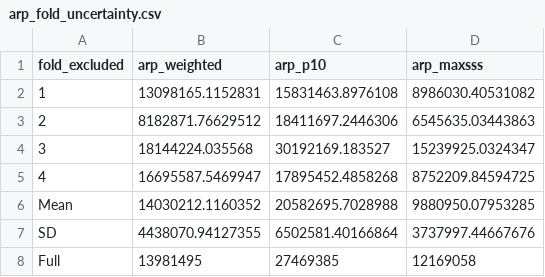
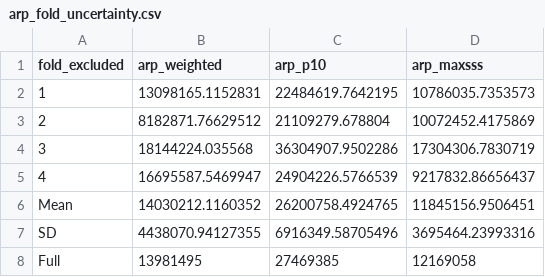
Before and after one commit to betsynaymon/sudan-vl-enm, a CSV file: outputs/tables/arp_fold_uncertainty.csv, drawn as a sheet.

```diff
--- a/outputs/tables/arp_fold_uncertainty.csv
+++ b/outputs/tables/arp_fold_uncertainty.csv
@@ -1,8 +1,8 @@
 "fold_excluded","arp_weighted","arp_p10","arp_maxsss"
-"1",13098165.1152831,15831463.8976108,8986030.40531082
-"2",8182871.76629512,18411697.2446306,6545635.03443863
-"3",18144224.035568,30192169.183527,15239925.0324347
-"4",16695587.5469947,17895452.4858268,8752209.84594725
-"Mean",14030212.1160352,20582695.7028988,9880950.07953285
-"SD",4438070.94127355,6502581.40166864,3737997.44667676
+"1",13098165.1152831,22484619.7642195,10786035.7353573
+"2",8182871.76629512,21109279.678804,10072452.4175869
+"3",18144224.035568,36304907.9502286,17304306.7830719
+"4",16695587.5469947,24904226.5766539,9217832.86656437
+"Mean",14030212.1160352,26200758.4924765,11845156.9506451
+"SD",4438070.94127355,6916349.58705496,3695464.23993316
 "Full",13981495,27469385,12169058
```
Also changed, not shown: outputs/tables/variable_sensitivity_comparison.csv, 20 other files.
